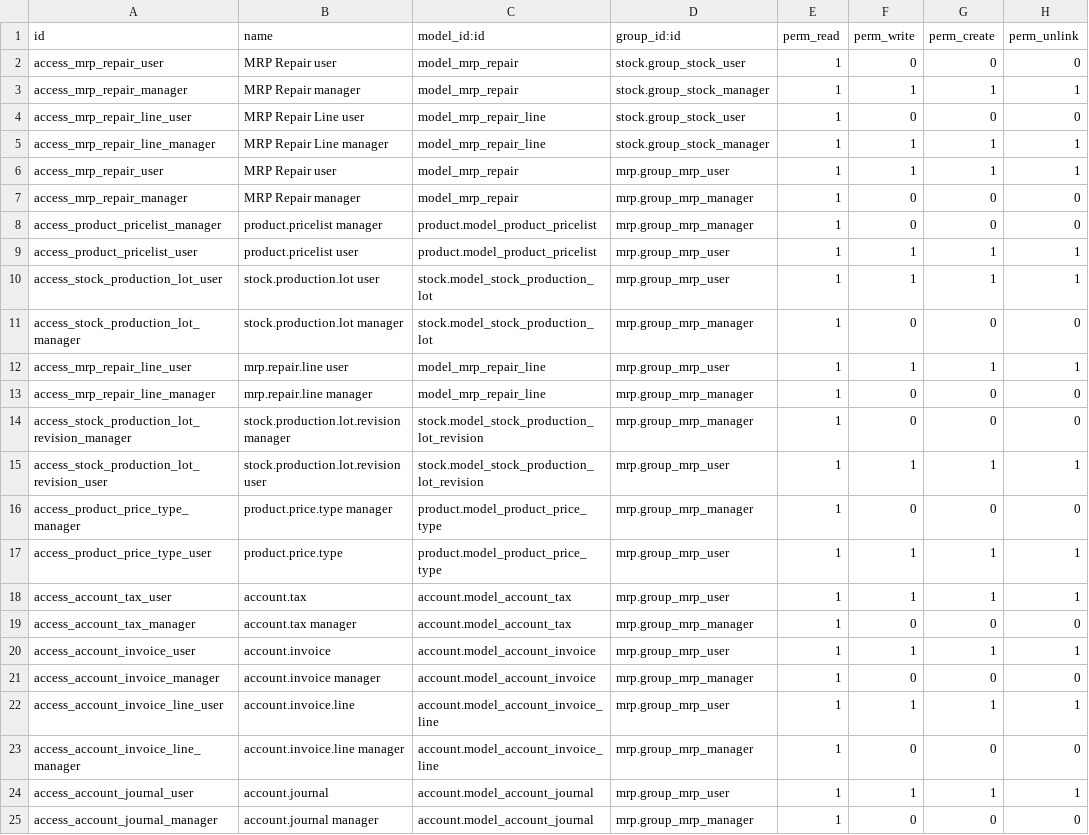
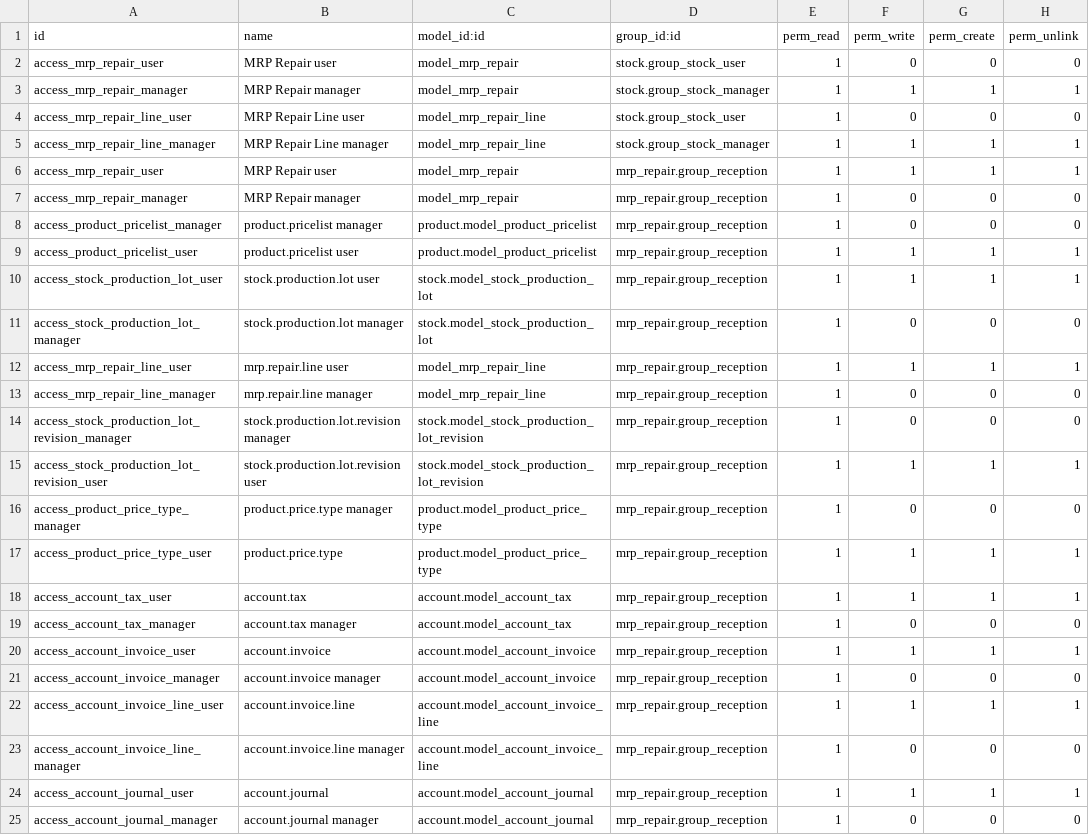
Before and after one commit to khalidrahmani/mrp_repair7, a CSV file: security/ir.model.access.csv, drawn as a sheet.

```diff
--- a/security/ir.model.access.csv
+++ b/security/ir.model.access.csv
@@ -5,21 +5,21 @@ access_mrp_repair_line_user,MRP Repair Line user,model_mrp_repair_line,stock.gro
 access_mrp_repair_line_manager,MRP Repair Line manager,model_mrp_repair_line,stock.group_stock_manager,1,1,1,1
-access_mrp_repair_user,MRP Repair user,model_mrp_repair,mrp.group_mrp_user,1,1,1,1
-access_mrp_repair_manager,MRP Repair manager,model_mrp_repair,mrp.group_mrp_manager,1,0,0,0
-access_product_pricelist_manager,product.pricelist manager,product.model_product_pricelist,mrp.group_mrp_manager,1,0,0,0
-access_product_pricelist_user,product.pricelist user,product.model_product_pricelist,mrp.group_mrp_user,1,1,1,1
-access_stock_production_lot_user,stock.production.lot user,stock.model_stock_production_lot,mrp.group_mrp_user,1,1,1,1
-access_stock_production_lot_manager,stock.production.lot manager,stock.model_stock_production_lot,mrp.group_mrp_manager,1,0,0,0
-access_mrp_repair_line_user,mrp.repair.line user,model_mrp_repair_line,mrp.group_mrp_user,1,1,1,1
-access_mrp_repair_line_manager,mrp.repair.line manager,model_mrp_repair_line,mrp.group_mrp_manager,1,0,0,0
-access_stock_production_lot_revision_manager,stock.production.lot.revision manager,stock.model_stock_production_lot_revision,mrp.group_mrp_manager,1,0,0,0
-access_stock_production_lot_revision_user,stock.production.lot.revision user,stock.model_stock_production_lot_revision,mrp.group_mrp_user,1,1,1,1
-access_product_price_type_manager,product.price.type manager,product.model_product_price_type,mrp.group_mrp_manager,1,0,0,0
-access_product_price_type_user,product.price.type,product.model_product_price_type,mrp.group_mrp_user,1,1,1,1
-access_account_tax_user,account.tax,account.model_account_tax,mrp.group_mrp_user,1,1,1,1
-access_account_tax_manager,account.tax manager,account.model_account_tax,mrp.group_mrp_manager,1,0,0,0
-access_account_invoice_user,account.invoice,account.model_account_invoice,mrp.group_mrp_user,1,1,1,1
-access_account_invoice_manager,account.invoice manager,account.model_account_invoice,mrp.group_mrp_manager,1,0,0,0
-access_account_invoice_line_user,account.invoice.line,account.model_account_invoice_line,mrp.group_mrp_user,1,1,1,1
-access_account_invoice_line_manager,account.invoice.line manager,account.model_account_invoice_line,mrp.group_mrp_manager,1,0,0,0
-access_account_journal_user,account.journal,account.model_account_journal,mrp.group_mrp_user,1,1,1,1
-access_account_journal_manager,account.journal manager,account.model_account_journal,mrp.group_mrp_manager,1,0,0,0
+access_mrp_repair_user,MRP Repair user,model_mrp_repair,mrp_repair.group_reception,1,1,1,1
+access_mrp_repair_manager,MRP Repair manager,model_mrp_repair,mrp_repair.group_reception,1,0,0,0
+access_product_pricelist_manager,product.pricelist manager,product.model_product_pricelist,mrp_repair.group_reception,1,0,0,0
+access_product_pricelist_user,product.pricelist user,product.model_product_pricelist,mrp_repair.group_reception,1,1,1,1
+access_stock_production_lot_user,stock.production.lot user,stock.model_stock_production_lot,mrp_repair.group_reception,1,1,1,1
+access_stock_production_lot_manager,stock.production.lot manager,stock.model_stock_production_lot,mrp_repair.group_reception,1,0,0,0
+access_mrp_repair_line_user,mrp.repair.line user,model_mrp_repair_line,mrp_repair.group_reception,1,1,1,1
+access_mrp_repair_line_manager,mrp.repair.line manager,model_mrp_repair_line,mrp_repair.group_reception,1,0,0,0
+access_stock_production_lot_revision_manager,stock.production.lot.revision manager,stock.model_stock_production_lot_revision,mrp_repair.group_reception,1,0,0,0
+access_stock_production_lot_revision_user,stock.production.lot.revision user,stock.model_stock_production_lot_revision,mrp_repair.group_reception,1,1,1,1
+access_product_price_type_manager,product.price.type manager,product.model_product_price_type,mrp_repair.group_reception,1,0,0,0
+access_product_price_type_user,product.price.type,product.model_product_price_type,mrp_repair.group_reception,1,1,1,1
+access_account_tax_user,account.tax,account.model_account_tax,mrp_repair.group_reception,1,1,1,1
+access_account_tax_manager,account.tax manager,account.model_account_tax,mrp_repair.group_reception,1,0,0,0
+access_account_invoice_user,account.invoice,account.model_account_invoice,mrp_repair.group_reception,1,1,1,1
+access_account_invoice_manager,account.invoice manager,account.model_account_invoice,mrp_repair.group_reception,1,0,0,0
+access_account_invoice_line_user,account.invoice.line,account.model_account_invoice_line,mrp_repair.group_reception,1,1,1,1
+access_account_invoice_line_manager,account.invoice.line manager,account.model_account_invoice_line,mrp_repair.group_reception,1,0,0,0
+access_account_journal_user,account.journal,account.model_account_journal,mrp_repair.group_reception,1,1,1,1
+access_account_journal_manager,account.journal manager,account.model_account_journal,mrp_repair.group_reception,1,0,0,0
```
Also changed, not shown: 8 other files.
